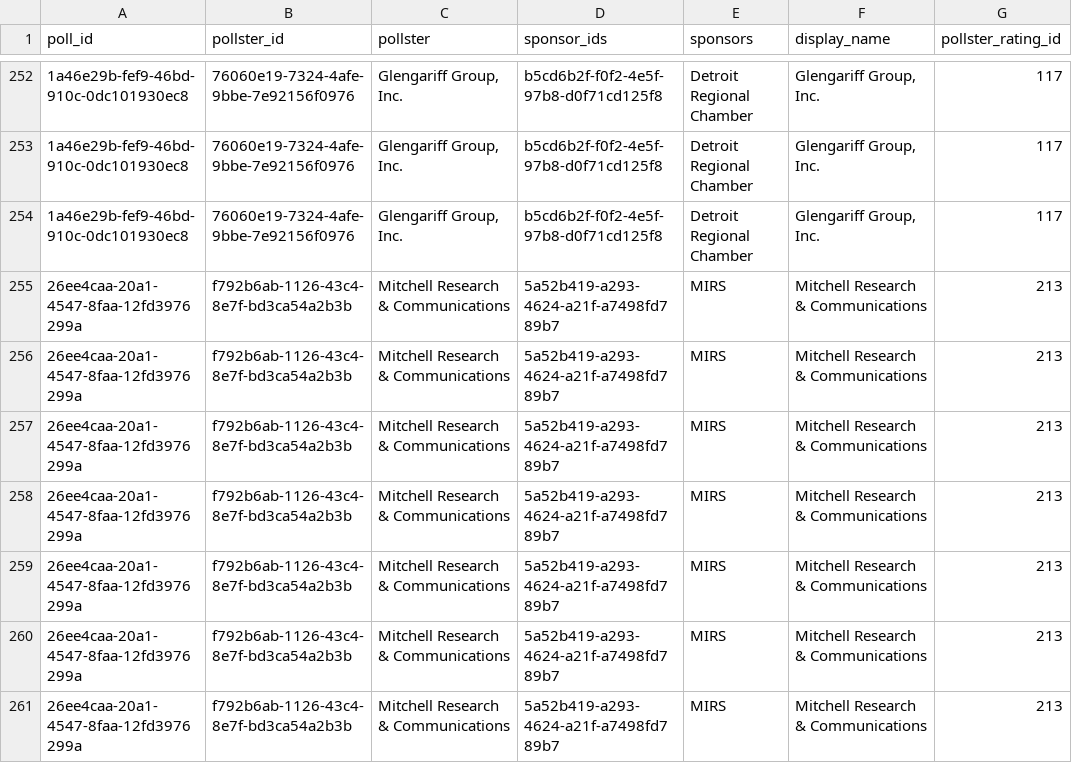
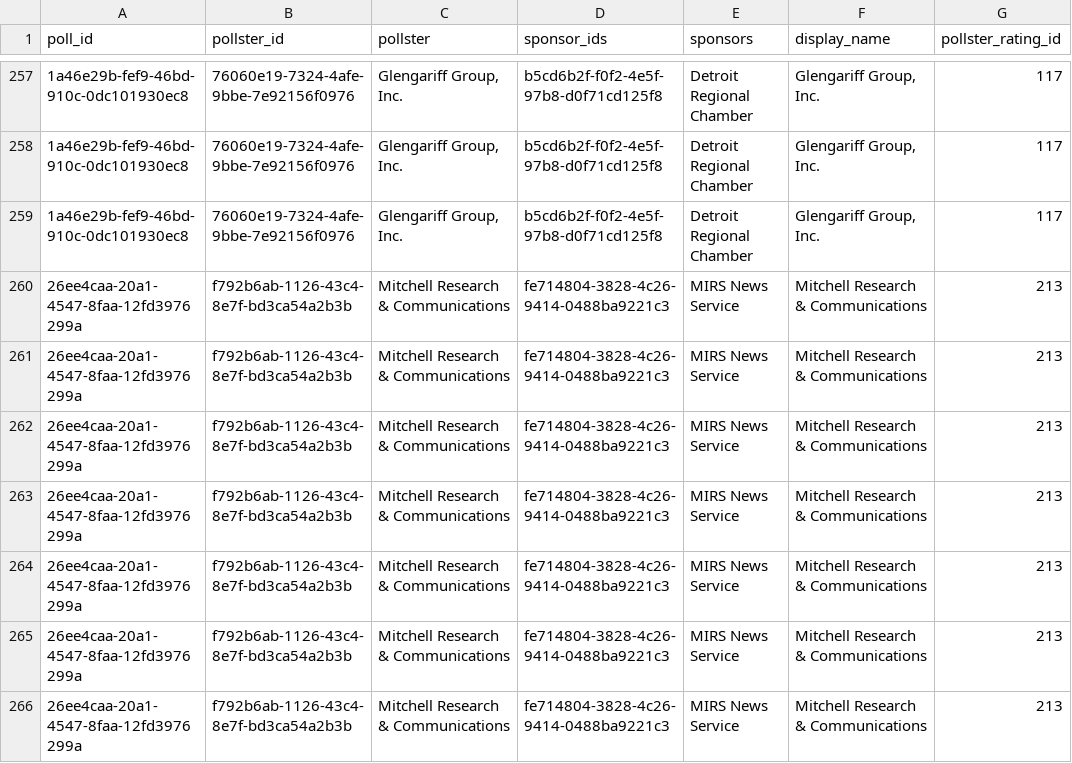
Before and after one commit to thisismactan/US-2026, a CSV file: data/polls/senate_polls_2026.csv, drawn as a sheet; only a part is shown, gaps mark what is left out; addresses are those after the commit; the diff covers the shown part only; the diff names each change by its address in the sheet, - before the commit and + after, or states it on an @@ line.

```diff
--- a/data/polls/senate_polls_2026.csv
+++ b/data/polls/senate_polls_2026.csv
-D260:D266 (sponsor_ids): 5a52b419-a293-4624-a21f-a7498fd789b7
+D260:D266 (sponsor_ids): fe714804-3828-4c26-9414-0488ba9221c3
-E260:E266 (sponsors): MIRS
+E260:E266 (sponsors): MIRS News Service
```
Also changed, not shown: 5 added rows and 20 edited cells elsewhere in this file, output/generic_ballot_margin_averages_2026_smoothed.csv, output/house_forecast_timeline.csv, 10 other files.
